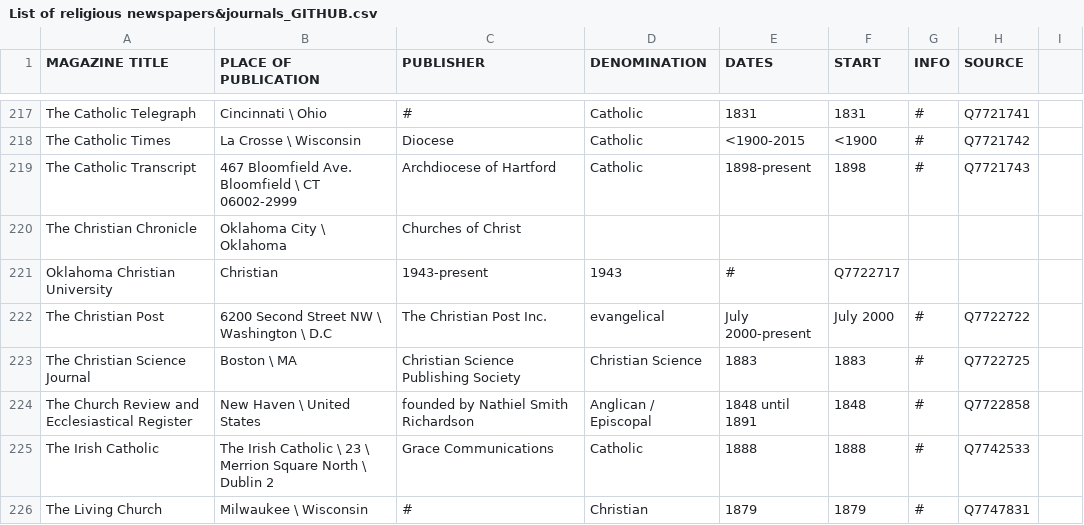
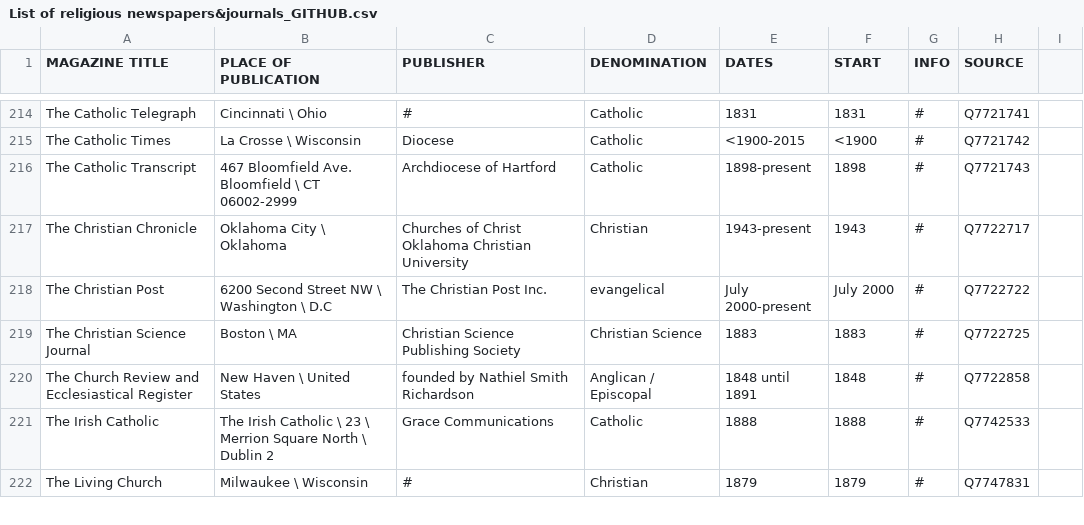
Before and after one commit to MonikaBarget/Revolts, a CSV file: List of religious newspapers&journals_GITHUB.csv, drawn as a sheet; only a part is shown, gaps mark what is left out; the diff covers the shown part only.

```diff
--- a/List of religious newspapers&journals_GITHUB.csv
+++ b/List of religious newspapers&journals_GITHUB.csv
@@ -219,4 +216,3 @@ The Catholic Times,La Crosse \ Wisconsin,Diocese,Catholic,<1900-2015,<1900,#,Q77
 The Catholic Transcript,467 Bloomfield Ave. Bloomfield \ CT 06002-2999,Archdiocese of Hartford,Catholic,1898-present,1898,#,Q7721743
-The Christian Chronicle,Oklahoma City \ Oklahoma,Churches of Christ
-Oklahoma Christian University,Christian,1943-present,1943,#,Q7722717
+The Christian Chronicle,Oklahoma City \ Oklahoma,Churches of Christ Oklahoma Christian University,Christian,1943-present,1943,#,Q7722717
 The Christian Post,6200 Second Street NW \ Washington \ D.C,	The Christian Post Inc.,evangelical,July 2000-present,July 2000,#,Q7722722
```
Also changed, not shown: 3 removed rows and 24 edited cells elsewhere in this file.
